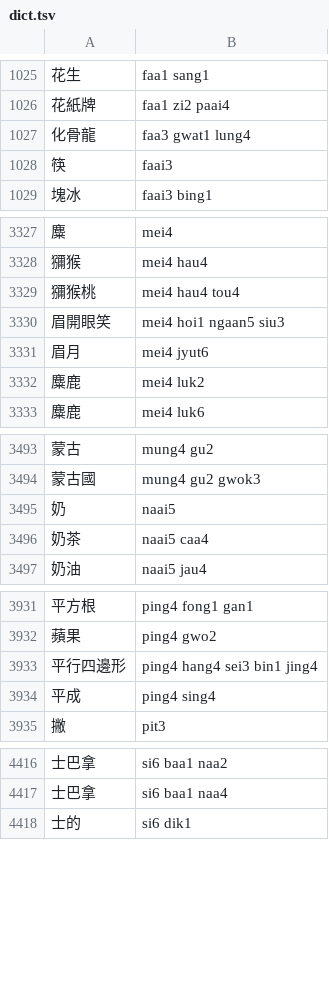
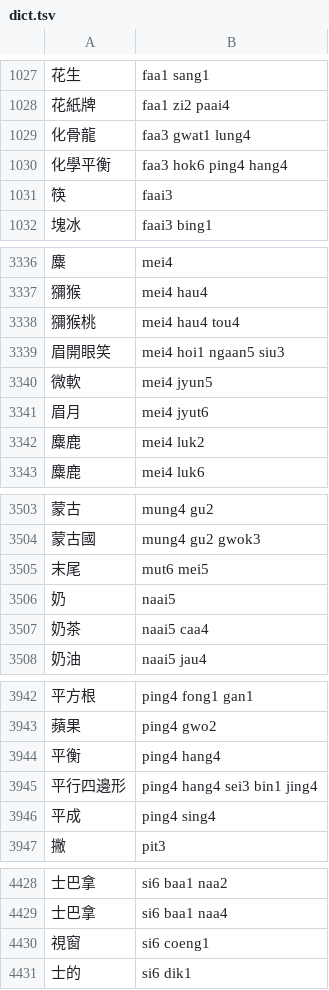
Before and after one commit to bingzheung/emoji-cantonese, a TSV file: output/dict.tsv, drawn as a sheet; only a part is shown, gaps mark what is left out; the diff covers the shown part only; the diff names each change by its address in the sheet, - before the commit and + after, or states it on an @@ line.

```diff
--- a/output/dict.tsv
+++ b/output/dict.tsv
+row 1030: 化學平衡 | faa3 hok6 ping4 hang4
+row 3340: 微軟 | mei4 jyun5
+row 3505: 末尾 | mut6 mei5
+row 3944: 平衡 | ping4 hang4
+row 4430: 視窗 | si6 coeng1
```
Also changed, not shown: 12 added rows elsewhere in this file, 3 other files.
